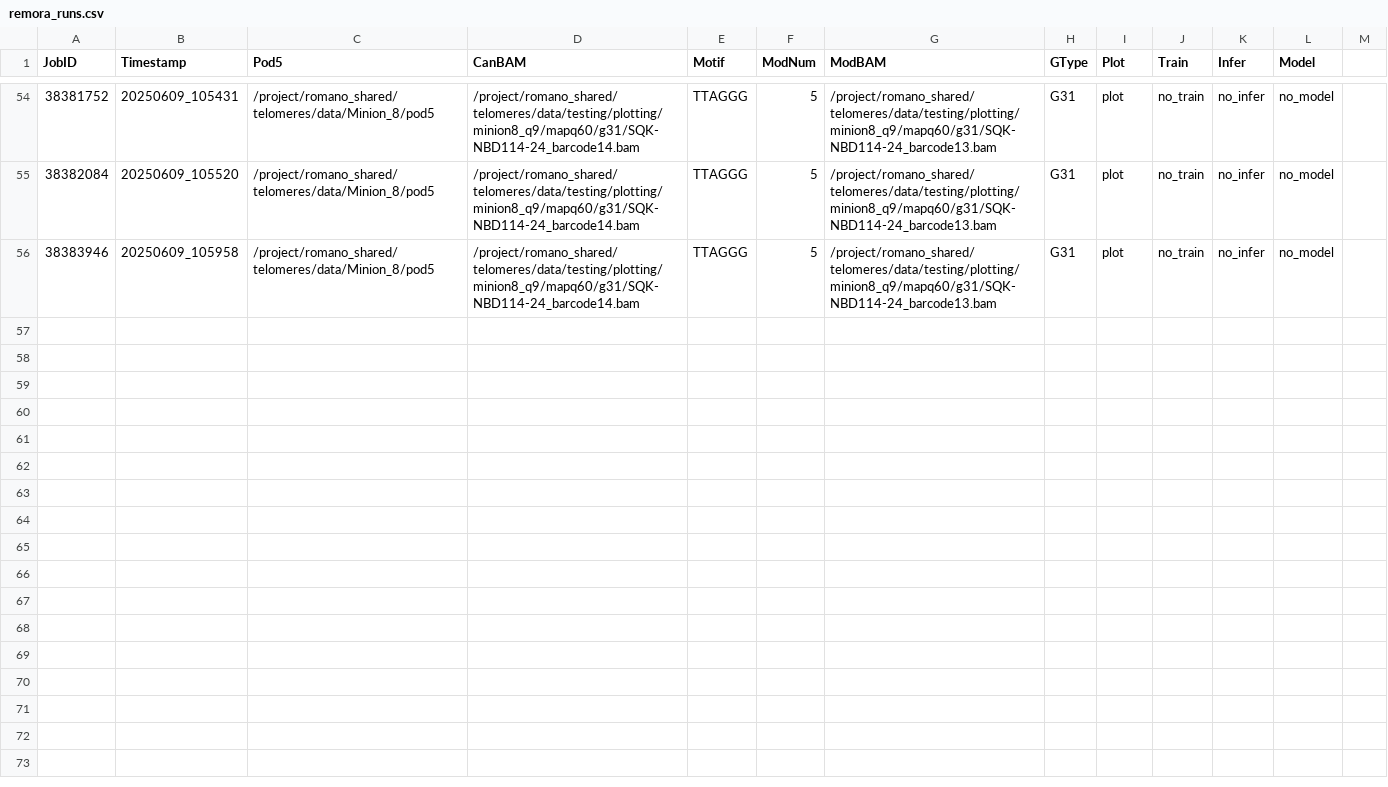
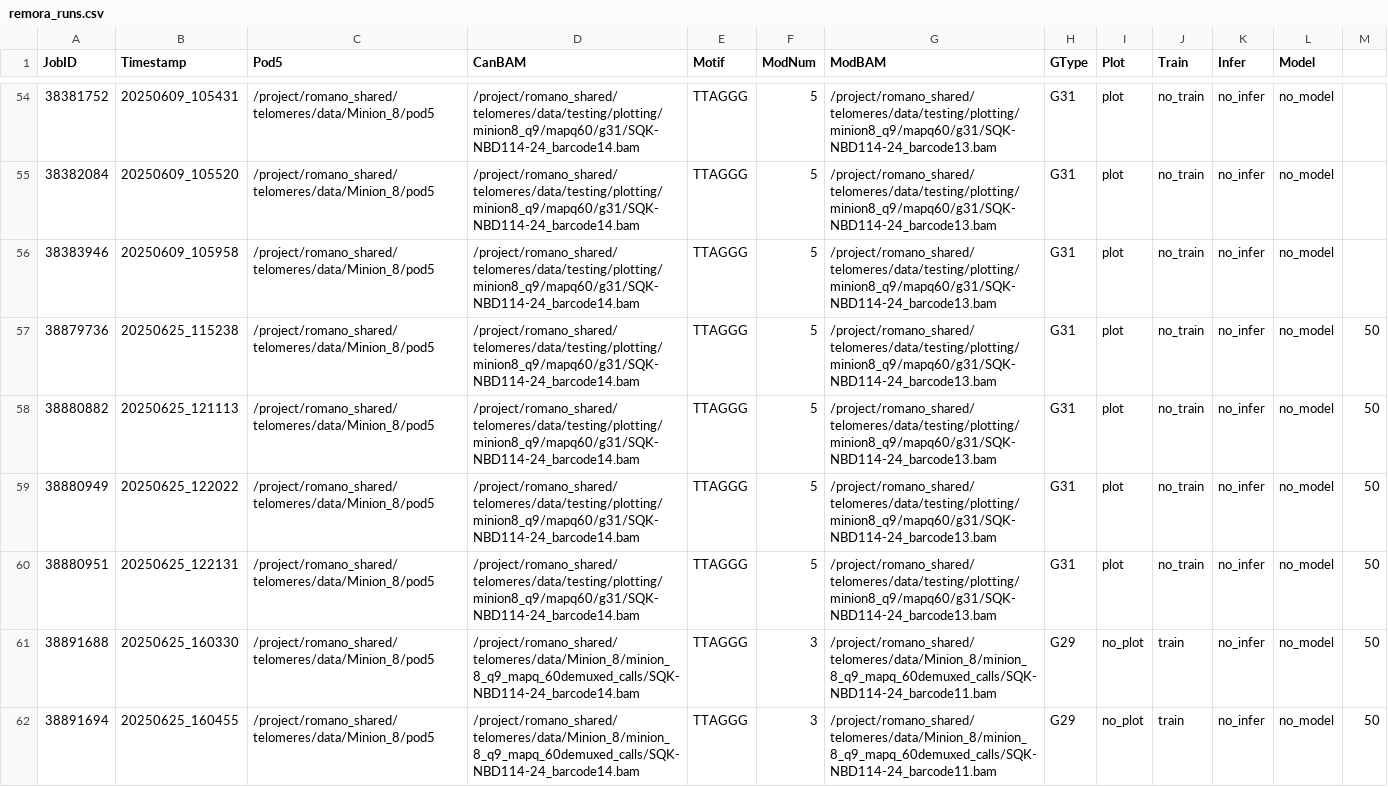
Before and after one commit to akhilp24/akhil_field_lab_scripts, a CSV file: remora_logs/remora_runs.csv, drawn as a sheet; only a part is shown, gaps mark what is left out; the diff names each change by its address in the sheet, - before the commit and + after, or states it on an @@ line.

```diff
--- a/remora_logs/remora_runs.csv
+++ b/remora_logs/remora_runs.csv
+row 57: 38879736 | 20250625_115238 | /project/romano_shared/telomeres/data/Minion_8/pod5 | /project/romano_shared/telomeres/data/testing/plotting/minion8_q9/mapq60/g31/SQK-NBD114-24_barcode14.bam | TTAGGG | 5 | /project/romano_shared/telomeres/data/testing/plotting/minion8_q9/mapq60/g31/SQK-NBD114-24_barcode13.bam | G31 | plot | no_train | no_infer | no_model | 50
+row 58: 38880882 | 20250625_121113 | /project/romano_shared/telomeres/data/Minion_8/pod5 | /project/romano_shared/telomeres/data/testing/plotting/minion8_q9/mapq60/g31/SQK-NBD114-24_barcode14.bam | TTAGGG | 5 | /project/romano_shared/telomeres/data/testing/plotting/minion8_q9/mapq60/g31/SQK-NBD114-24_barcode13.bam | G31 | plot | no_train | no_infer | no_model | 50
+row 59: 38880949 | 20250625_122022 | /project/romano_shared/telomeres/data/Minion_8/pod5 | /project/romano_shared/telomeres/data/testing/plotting/minion8_q9/mapq60/g31/SQK-NBD114-24_barcode14.bam | TTAGGG | 5 | /project/romano_shared/telomeres/data/testing/plotting/minion8_q9/mapq60/g31/SQK-NBD114-24_barcode13.bam | G31 | plot | no_train | no_infer | no_model | 50
+row 60: 38880951 | 20250625_122131 | /project/romano_shared/telomeres/data/Minion_8/pod5 | /project/romano_shared/telomeres/data/testing/plotting/minion8_q9/mapq60/g31/SQK-NBD114-24_barcode14.bam | TTAGGG | 5 | /project/romano_shared/telomeres/data/testing/plotting/minion8_q9/mapq60/g31/SQK-NBD114-24_barcode13.bam | G31 | plot | no_train | no_infer | no_model | 50
+row 61: 38891688 | 20250625_160330 | /project/romano_shared/telomeres/data/Minion_8/pod5 | /project/romano_shared/telomeres/data/Minion_8/minion_8_q9_mapq_60demuxed_calls/SQK-NBD114-24_barcode14.bam | TTAGGG | 3 | /project/romano_shared/telomeres/data/Minion_8/minion_8_q9_mapq_60demuxed_calls/SQK-NBD114-24_barcode11.bam | G29 | no_plot | train | no_infer | no_model | 50
+row 62: 38891694 | 20250625_160455 | /project/romano_shared/telomeres/data/Minion_8/pod5 | /project/romano_shared/telomeres/data/Minion_8/minion_8_q9_mapq_60demuxed_calls/SQK-NBD114-24_barcode14.bam | TTAGGG | 3 | /project/romano_shared/telomeres/data/Minion_8/minion_8_q9_mapq_60demuxed_calls/SQK-NBD114-24_barcode11.bam | G29 | no_plot | train | no_infer | no_model | 50
```
Also changed, not shown: 30 other files.
